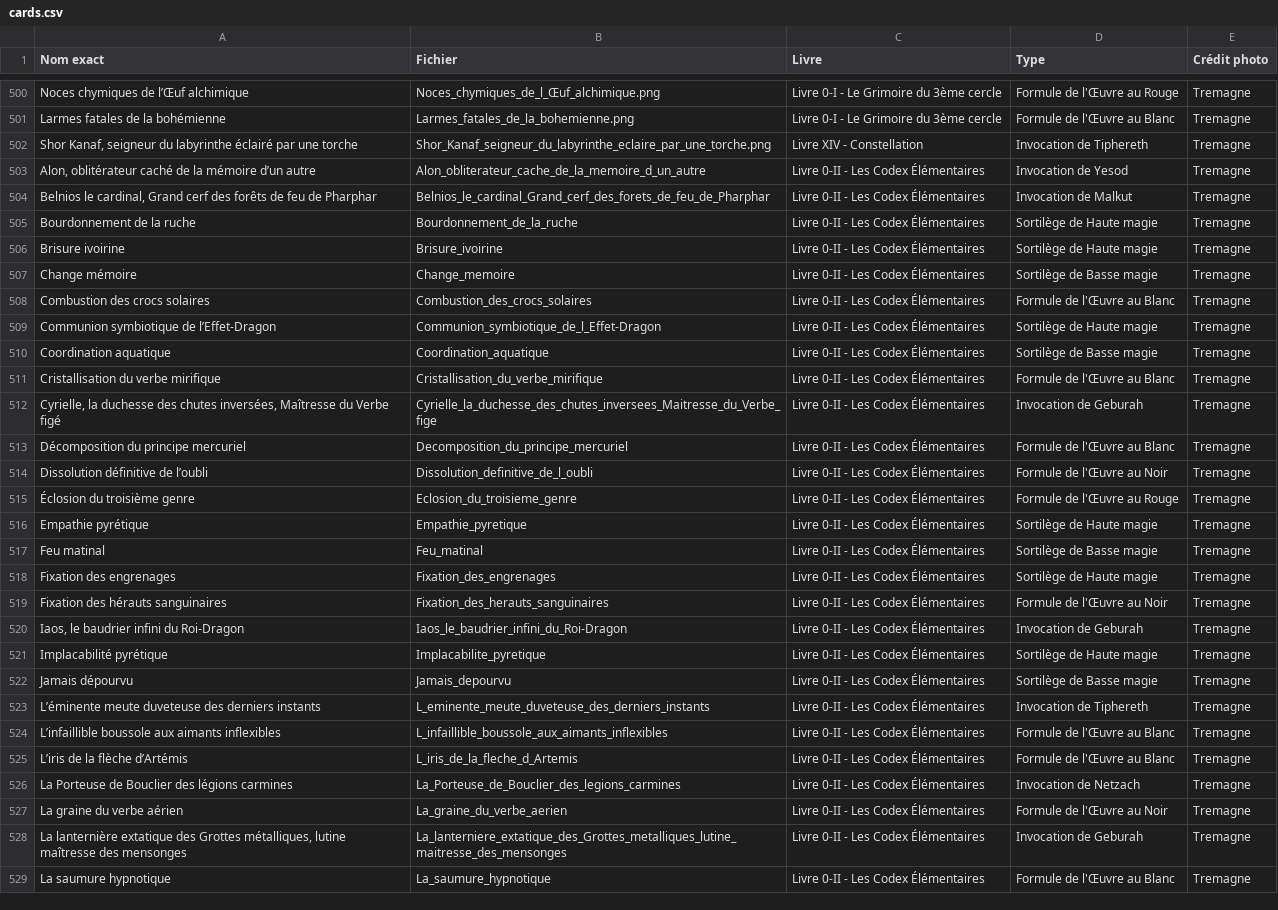
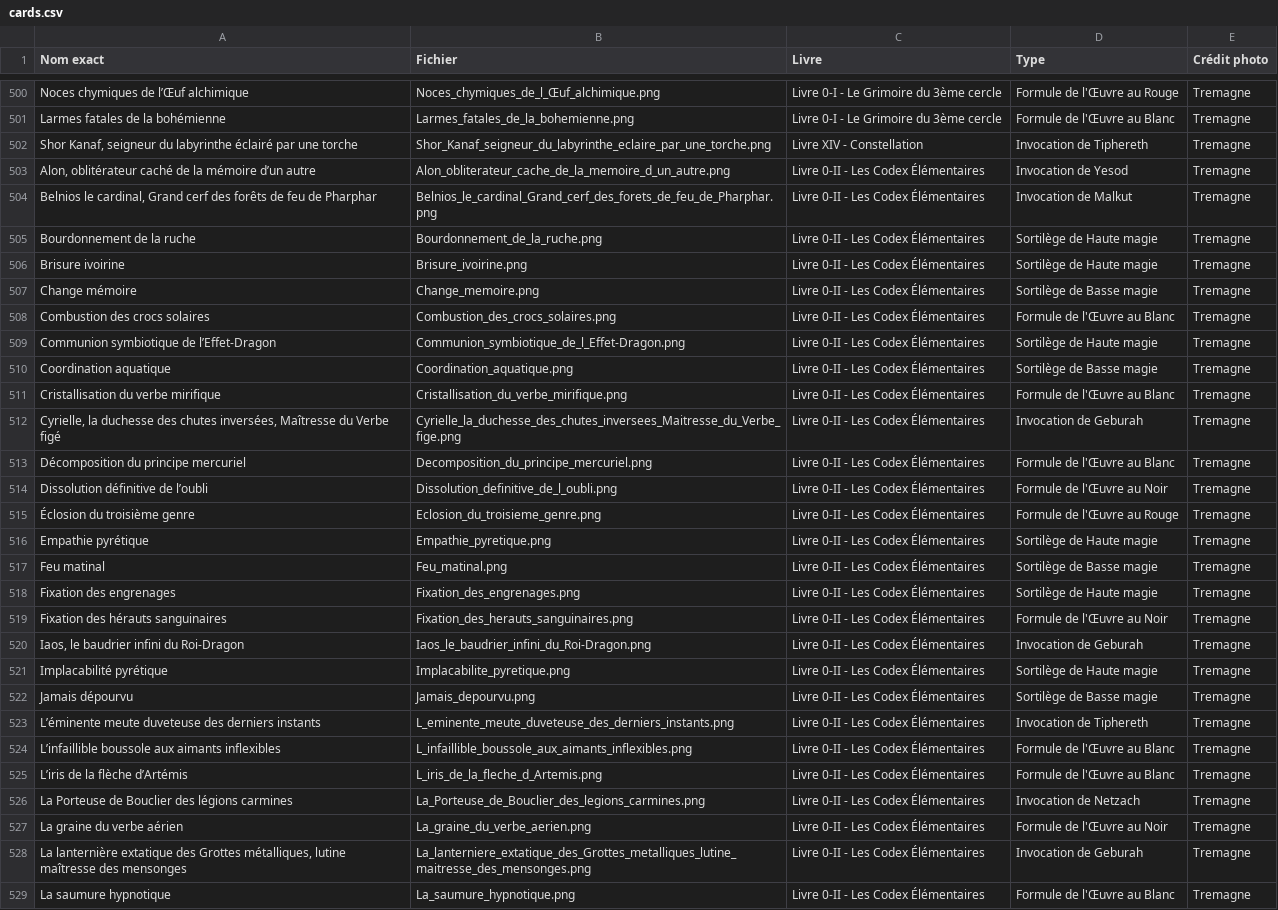
Before and after one commit to DuaelFr/nephilim-almanac-bot, a CSV file: assets/cards.csv, drawn as a sheet; only a part is shown, gaps mark what is left out; the diff covers the shown part only; the diff names each change by its address in the sheet, - before the commit and + after, or states it on an @@ line.

Commit message:
Fix lv0.2 filenames.

```diff
--- a/assets/cards.csv
+++ b/assets/cards.csv
-B503 (Fichier): Alon_obliterateur_cache_de_la_memoire_d_un_autre
+B503 (Fichier): Alon_obliterateur_cache_de_la_memoire_d_un_autre.png
-B504 (Fichier): Belnios_le_cardinal_Grand_cerf_des_forets_de_feu_de_Pharphar
+B504 (Fichier): Belnios_le_cardinal_Grand_cerf_des_forets_de_feu_de_Pharphar.png
-B505 (Fichier): Bourdonnement_de_la_ruche
+B505 (Fichier): Bourdonnement_de_la_ruche.png
-B506 (Fichier): Brisure_ivoirine
+B506 (Fichier): Brisure_ivoirine.png
-B507 (Fichier): Change_memoire
+B507 (Fichier): Change_memoire.png
-B508 (Fichier): Combustion_des_crocs_solaires
+B508 (Fichier): Combustion_des_crocs_solaires.png
-B509 (Fichier): Communion_symbiotique_de_l_Effet-Dragon
+B509 (Fichier): Communion_symbiotique_de_l_Effet-Dragon.png
-B510 (Fichier): Coordination_aquatique
+B510 (Fichier): Coordination_aquatique.png
-B511 (Fichier): Cristallisation_du_verbe_mirifique
+B511 (Fichier): Cristallisation_du_verbe_mirifique.png
-B512 (Fichier): Cyrielle_la_duchesse_des_chutes_inversees_Maitresse_du_Verbe_fige
+B512 (Fichier): Cyrielle_la_duchesse_des_chutes_inversees_Maitresse_du_Verbe_fige.png
-B513 (Fichier): Decomposition_du_principe_mercuriel
+B513 (Fichier): Decomposition_du_principe_mercuriel.png
-B514 (Fichier): Dissolution_definitive_de_l_oubli
+B514 (Fichier): Dissolution_definitive_de_l_oubli.png
-B515 (Fichier): Eclosion_du_troisieme_genre
+B515 (Fichier): Eclosion_du_troisieme_genre.png
-B516 (Fichier): Empathie_pyretique
+B516 (Fichier): Empathie_pyretique.png
-B517 (Fichier): Feu_matinal
+B517 (Fichier): Feu_matinal.png
-B518 (Fichier): Fixation_des_engrenages
+B518 (Fichier): Fixation_des_engrenages.png
-B519 (Fichier): Fixation_des_herauts_sanguinaires
+B519 (Fichier): Fixation_des_herauts_sanguinaires.png
-B520 (Fichier): Iaos_le_baudrier_infini_du_Roi-Dragon
+B520 (Fichier): Iaos_le_baudrier_infini_du_Roi-Dragon.png
-B521 (Fichier): Implacabilite_pyretique
+B521 (Fichier): Implacabilite_pyretique.png
-B522 (Fichier): Jamais_depourvu
+B522 (Fichier): Jamais_depourvu.png
-B523 (Fichier): L_eminente_meute_duveteuse_des_derniers_instants
+B523 (Fichier): L_eminente_meute_duveteuse_des_derniers_instants.png
-B524 (Fichier): L_infaillible_boussole_aux_aimants_inflexibles
+B524 (Fichier): L_infaillible_boussole_aux_aimants_inflexibles.png
-B525 (Fichier): L_iris_de_la_fleche_d_Artemis
+B525 (Fichier): L_iris_de_la_fleche_d_Artemis.png
-B526 (Fichier): La_Porteuse_de_Bouclier_des_legions_carmines
+B526 (Fichier): La_Porteuse_de_Bouclier_des_legions_carmines.png
-B527 (Fichier): La_graine_du_verbe_aerien
+B527 (Fichier): La_graine_du_verbe_aerien.png
-B528 (Fichier): La_lanterniere_extatique_des_Grottes_metalliques_lutine_maitresse_des_mensonges
+B528 (Fichier): La_lanterniere_extatique_des_Grottes_metalliques_lutine_maitresse_des_mensonges.png
-B529 (Fichier): La_saumure_hypnotique
+B529 (Fichier): La_saumure_hypnotique.png
```
Also changed, not shown: 37 edited cells elsewhere in this file.
